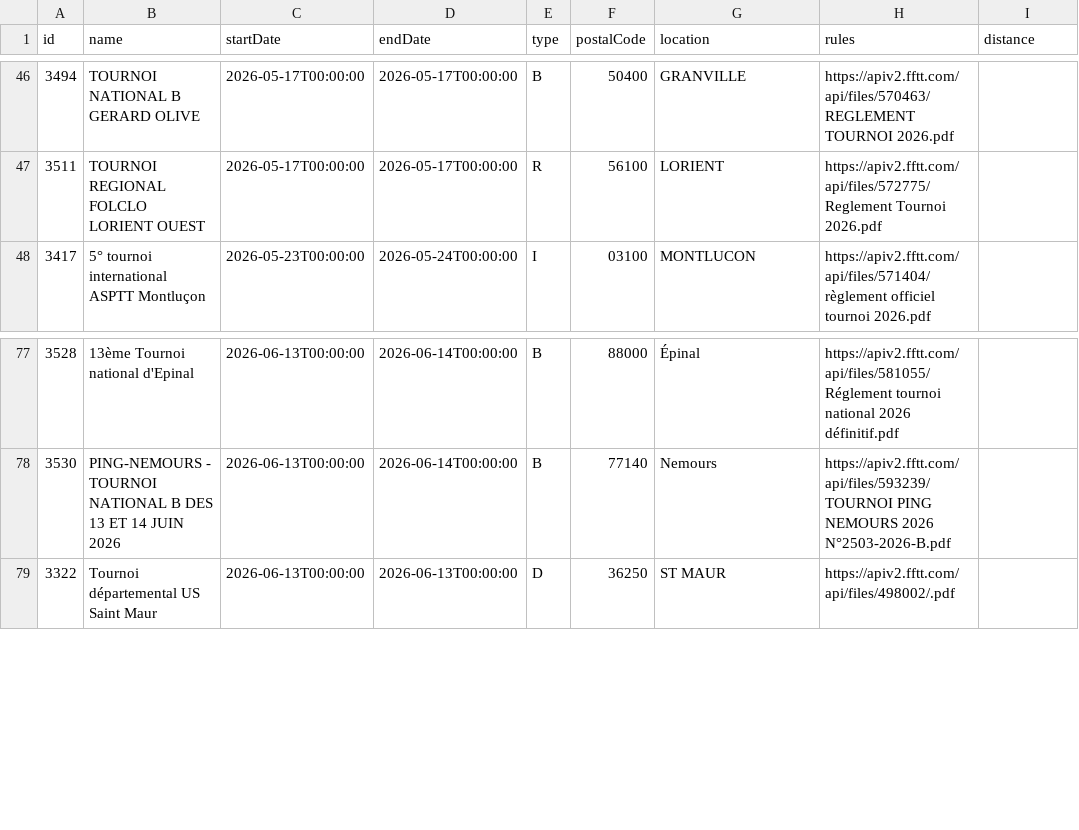
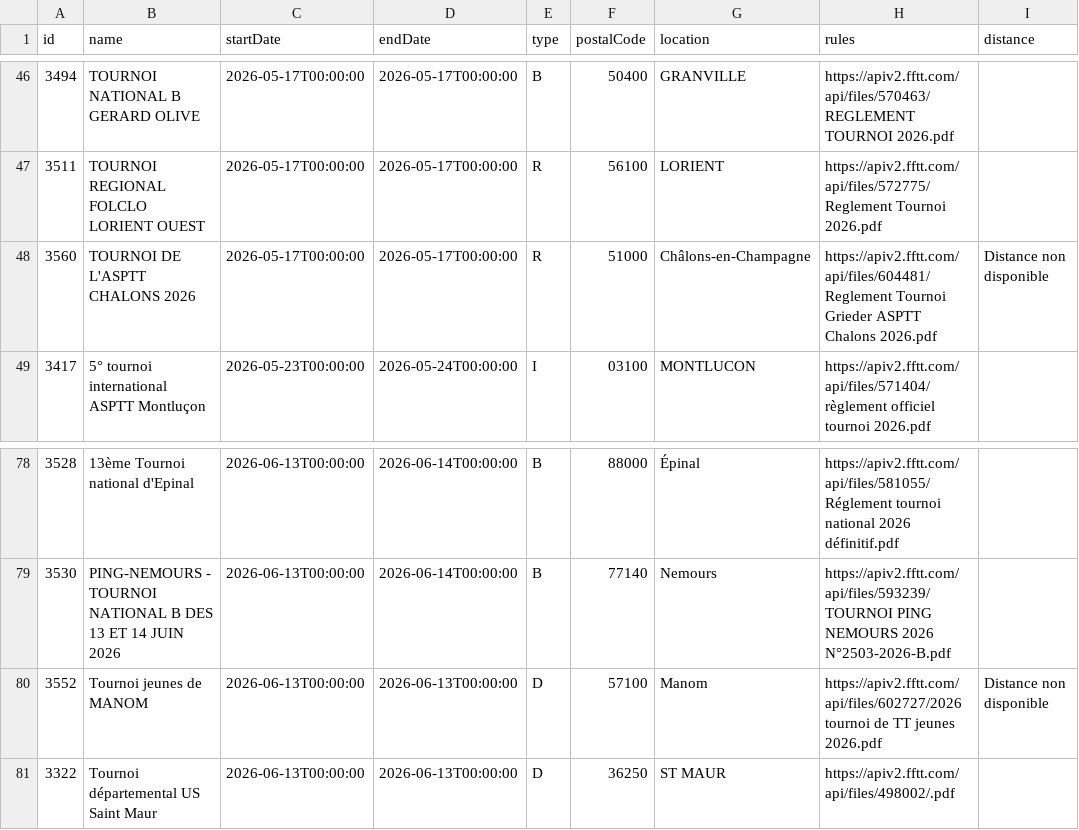
Before and after one commit to dcuenot/scrape_tournaments, a CSV file: csv/tournois.csv, drawn as a sheet; only a part is shown, gaps mark what is left out.

```diff
--- a/csv/tournois.csv
+++ b/csv/tournois.csv
@@ -47,2 +47,3 @@ id,name,startDate,endDate,type,postalCode,location,rules,distance
 3511,TOURNOI REGIONAL FOLCLO LORIENT OUEST,2026-05-17T00:00:00,2026-05-17T00:00:00,R,56100,LORIENT,https://apiv2.fftt.com/api/files/572775/Reglement Tournoi 2026.pdf,
+3560,TOURNOI DE L'ASPTT CHALONS 2026,2026-05-17T00:00:00,2026-05-17T00:00:00,R,51000,Châlons-en-Champagne,https://apiv2.fftt.com/api/files/604481/Reglement Tournoi Grieder ASPTT Chalons 2026.pdf,Distance non disponible
 3417,5° tournoi international ASPTT Montluçon,2026-05-23T00:00:00,2026-05-24T00:00:00,I,03100,MONTLUCON,https://apiv2.fftt.com/api/files/571404/règlement officiel tournoi 2026.pdf,
@@ -78,2 +79,3 @@ id,name,startDate,endDate,type,postalCode,location,rules,distance
 3530,PING-NEMOURS - TOURNOI NATIONAL B DES 13 ET 14 JUIN 2026,2026-06-13T00:00:00,2026-06-14T00:00:00,B,77140,Nemours,https://apiv2.fftt.com/api/files/593239/TOURNOI PING NEMOURS 2026 N°2503-2026-B.pdf,
+3552,Tournoi jeunes de MANOM,2026-06-13T00:00:00,2026-06-13T00:00:00,D,57100,Manom,https://apiv2.fftt.com/api/files/602727/2026  tournoi de TT jeunes 2026.pdf,Distance non disponible
 3322,Tournoi départemental US Saint Maur,2026-06-13T00:00:00,2026-06-13T00:00:00,D,36250,ST MAUR,https://apiv2.fftt.com/api/files/498002/.pdf,
```
Also changed, not shown: csv/new_tournaments.csv.
